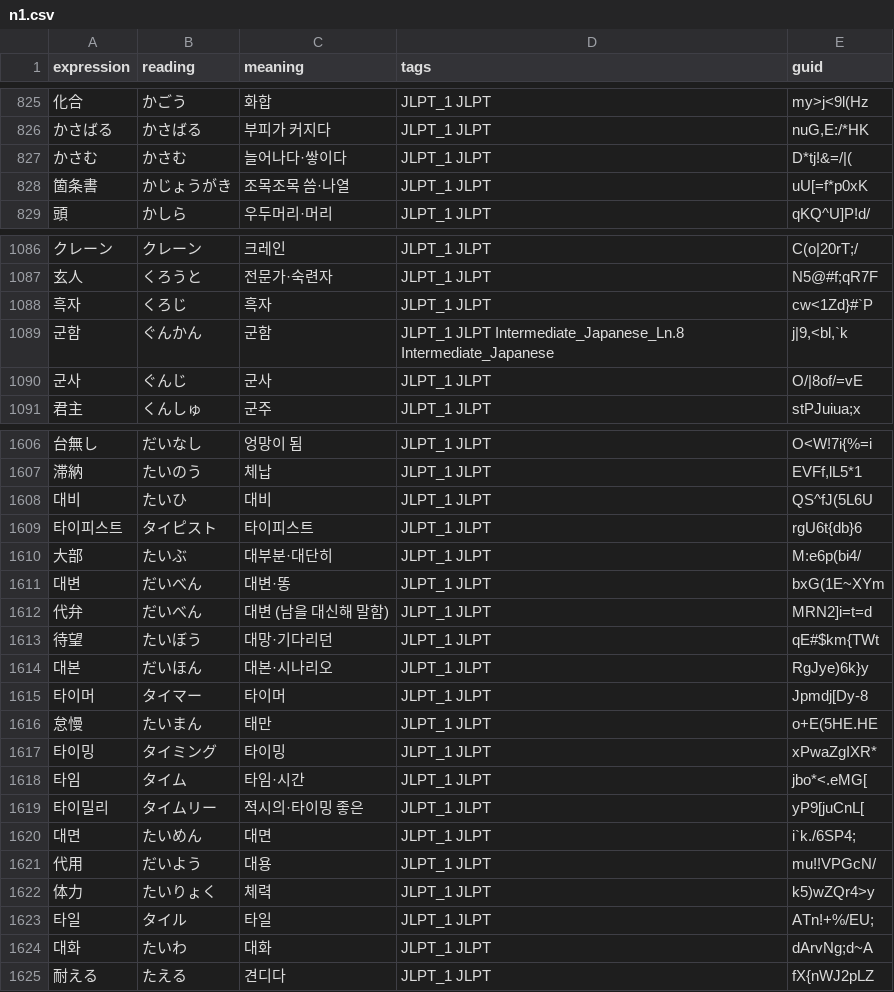
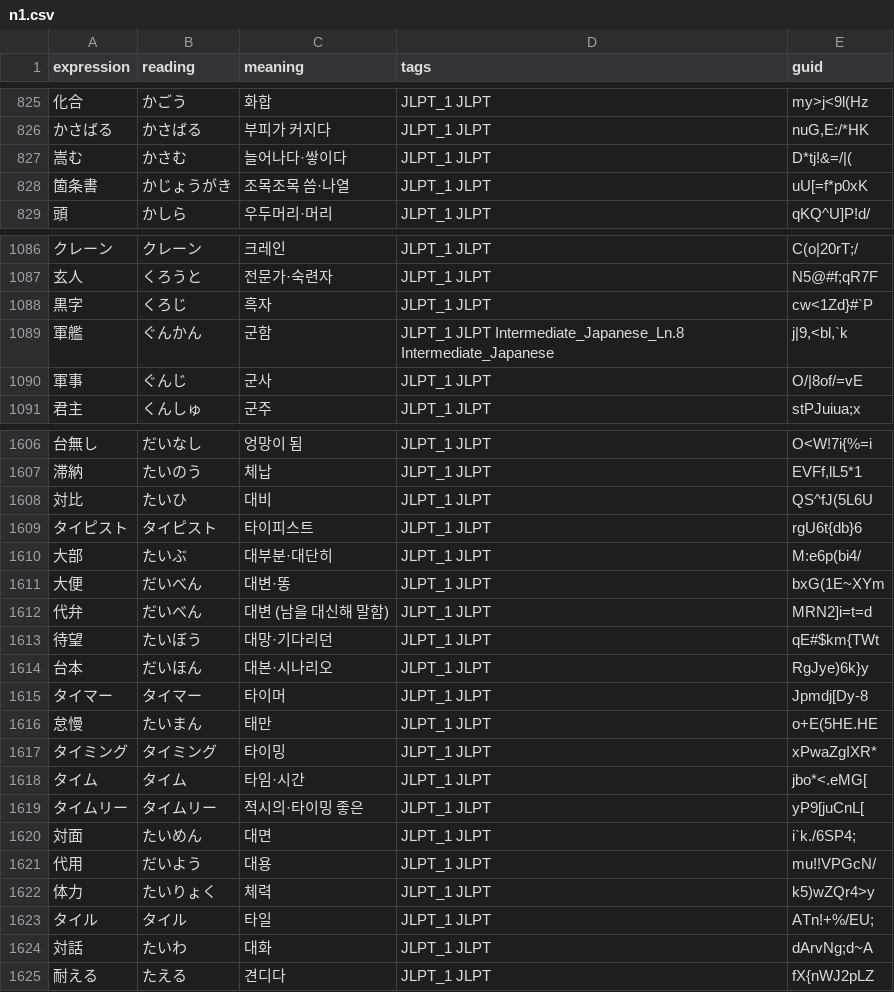
Before and after one commit to headring/language_wiki, a CSV file: jlpt/data/translated/n1.csv, drawn as a sheet; only a part is shown, gaps mark what is left out; the diff covers the shown part only.

Commit message:
chore: N1 데이터 일부 히라가나 단어를 한자로 8차 변경

```diff
--- a/jlpt/data/translated/n1.csv
+++ b/jlpt/data/translated/n1.csv
@@ -826,3 +826,3 @@
 かさばる,かさばる,부피가 커지다,JLPT_1 JLPT,"nuG,E:/*HK"
-かさむ,かさむ,늘어나다·쌓이다,JLPT_1 JLPT,D*tj!&=/|(
+嵩む,かさむ,늘어나다·쌓이다,JLPT_1 JLPT,D*tj!&=/|(
 箇条書,かじょうがき,조목조목 씀·나열,JLPT_1 JLPT,uU[=f*p0xK
@@ -1087,5 +1087,5 @@
 玄人,くろうと,전문가·숙련자,JLPT_1 JLPT,N5@#f;qR7F
-흑자,くろじ,흑자,JLPT_1 JLPT,cw<1Zd}#`P
-군함,ぐんかん,군함,JLPT_1 JLPT Intermediate_Japanese_Ln.8 Intermediate_Japanese,"j|9,<bl,`k"
-군사,ぐんじ,군사,JLPT_1 JLPT,O/|8of/=vE
+黒字,くろじ,흑자,JLPT_1 JLPT,cw<1Zd}#`P
+軍艦,ぐんかん,군함,JLPT_1 JLPT Intermediate_Japanese_Ln.8 Intermediate_Japanese,"j|9,<bl,`k"
+軍事,ぐんじ,군사,JLPT_1 JLPT,O/|8of/=vE
 君主,くんしゅ,군주,JLPT_1 JLPT,stPJuiua;x
@@ -1607,19 +1607,19 @@
 滞納,たいのう,체납,JLPT_1 JLPT,"EVFf,lL5*1"
-대비,たいひ,대비,JLPT_1 JLPT,QS^fJ(5L6U
-타이피스트,タイピスト,타이피스트,JLPT_1 JLPT,rgU6t{db}6
+対比,たいひ,대비,JLPT_1 JLPT,QS^fJ(5L6U
+タイピスト,タイピスト,타이피스트,JLPT_1 JLPT,rgU6t{db}6
 大部,たいぶ,대부분·대단히,JLPT_1 JLPT,M:e6p(bi4/
-대변,だいべん,대변·똥,JLPT_1 JLPT,bxG(1E~XYm
+大便,だいべん,대변·똥,JLPT_1 JLPT,bxG(1E~XYm
 代弁,だいべん,대변 (남을 대신해 말함),JLPT_1 JLPT,MRN2]i=t=d
 待望,たいぼう,대망·기다리던,JLPT_1 JLPT,qE#$km{TWt
-대본,だいほん,대본·시나리오,JLPT_1 JLPT,RgJye)6k}y
-타이머,タイマー,타이머,JLPT_1 JLPT,Jpmdj[Dy-8
+台本,だいほん,대본·시나리오,JLPT_1 JLPT,RgJye)6k}y
+タイマー,タイマー,타이머,JLPT_1 JLPT,Jpmdj[Dy-8
 怠慢,たいまん,태만,JLPT_1 JLPT,o+E(5HE.HE
-타이밍,タイミング,타이밍,JLPT_1 JLPT,xPwaZgIXR*
-타임,タイム,타임·시간,JLPT_1 JLPT,jbo*<.eMG[
-타이밀리,タイムリー,적시의·타이밍 좋은,JLPT_1 JLPT,yP9[juCnL[
-대면,たいめん,대면,JLPT_1 JLPT,i`k./6SP4;
+タイミング,タイミング,타이밍,JLPT_1 JLPT,xPwaZgIXR*
+タイム,タイム,타임·시간,JLPT_1 JLPT,jbo*<.eMG[
+タイムリー,タイムリー,적시의·타이밍 좋은,JLPT_1 JLPT,yP9[juCnL[
+対面,たいめん,대면,JLPT_1 JLPT,i`k./6SP4;
 代用,だいよう,대용,JLPT_1 JLPT,mu!!VPGcN/
 体力,たいりょく,체력,JLPT_1 JLPT,k5)wZQr4>y
-타일,タイル,타일,JLPT_1 JLPT,ATn!+%/EU;
-대화,たいわ,대화,JLPT_1 JLPT,dArvNg;d~A
+タイル,タイル,타일,JLPT_1 JLPT,ATn!+%/EU;
+対話,たいわ,대화,JLPT_1 JLPT,dArvNg;d~A
 耐える,たえる,견디다,JLPT_1 JLPT,fX{nWJ2pLZ
```
Also changed, not shown: 44 edited cells elsewhere in this file.
